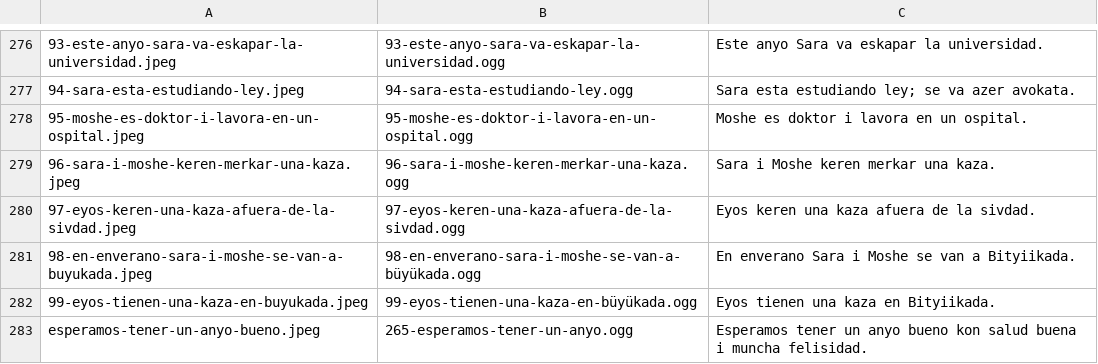
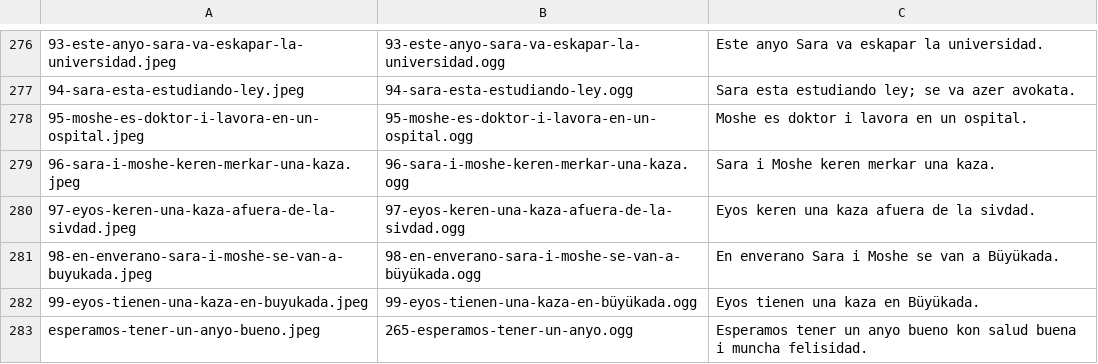
Before and after one commit to CollectivaT-dev/judeo-espanyol-resources, a CSV file: resources/transcripts_edited.csv, drawn as a sheet; only a part is shown, gaps mark what is left out.

```diff
--- a/resources/transcripts_edited.csv
+++ b/resources/transcripts_edited.csv
@@ -280,4 +280,4 @@
 97-eyos-keren-una-kaza-afuera-de-la-sivdad.jpeg,97-eyos-keren-una-kaza-afuera-de-la-sivdad.ogg,Eyos keren una kaza afuera de la sivdad.
-98-en-enverano-sara-i-moshe-se-van-a-buyukada.jpeg,98-en-enverano-sara-i-moshe-se-van-a-büyükada.ogg,En enverano Sara i Moshe se van a Bityiikada.
-99-eyos-tienen-una-kaza-en-buyukada.jpeg,99-eyos-tienen-una-kaza-en-büyükada.ogg,Eyos tienen una kaza en Bityiikada.
+98-en-enverano-sara-i-moshe-se-van-a-buyukada.jpeg,98-en-enverano-sara-i-moshe-se-van-a-büyükada.ogg,En enverano Sara i Moshe se van a Büyükada.
+99-eyos-tienen-una-kaza-en-buyukada.jpeg,99-eyos-tienen-una-kaza-en-büyükada.ogg,Eyos tienen una kaza en Büyükada.
 esperamos-tener-un-anyo-bueno.jpeg,265-esperamos-tener-un-anyo.ogg,Esperamos tener un anyo bueno kon salud buena i muncha felisidad.
```
Also changed, not shown: fraza_dataset/transcripts.csv.
